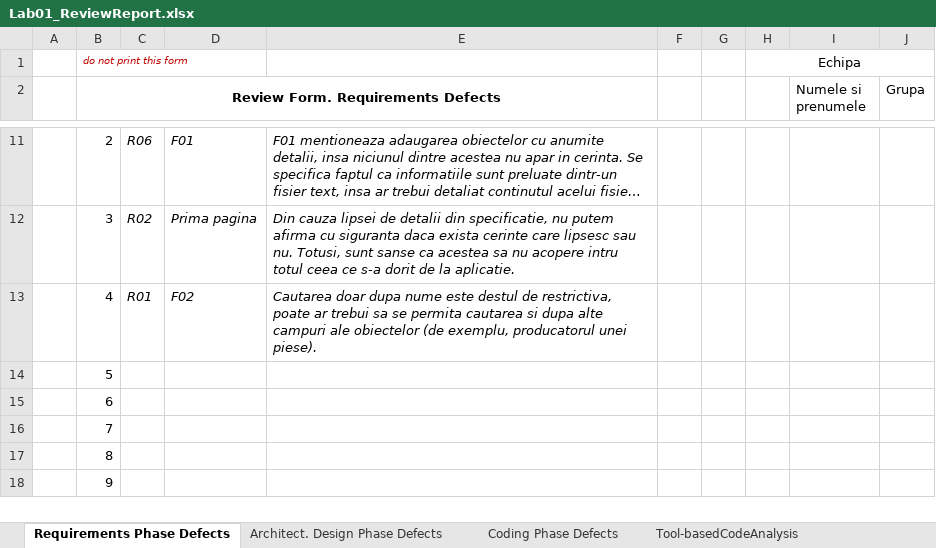
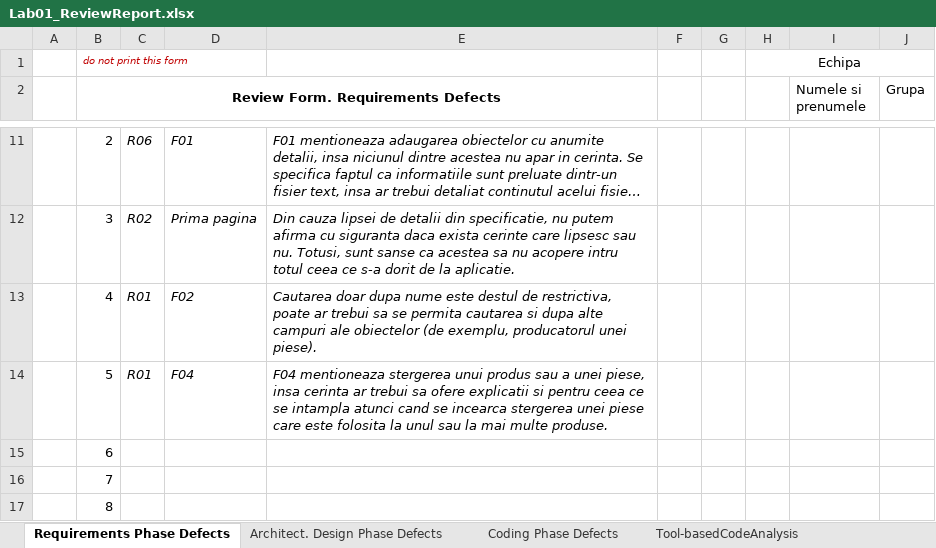
Before and after one commit to Giuco-senpai45/proiect_vss_DoubleD, an Excel workbook: Docs/Lab01/Lab01_ReviewReport.xlsx, sheet Requirements Phase Defects, drawn as a sheet; only a part is shown, gaps mark what is left out; the shorter side is filled out with more unchanged rows; long unchanged cells end in …; values as stored, in another font and other column widths than the file's, no borders; the diff names each change by its address in the sheet, - before the commit and + after, or states it on an @@ line.

```diff
--- a/Docs/Lab01/Lab01_ReviewReport.xlsx (sheet Requirements Phase Defects)
+++ b/Docs/Lab01/Lab01_ReviewReport.xlsx (sheet Requirements Phase Defects)
-C14: (empty)
+C14: R01
-D14: (empty)
+D14: F04
-E14: (empty)
+E14: F04 mentioneaza stergerea unui produs sau a unei piese, insa cerinta ar trebui sa ofere explicatii si pentru ceea ce se intampla atunci cand se incearca stergerea unei piese care este folosita la unul sau la mai multe produse.
```
Also changed, not shown: sheet Coding Phase Defects, 8 other files.
